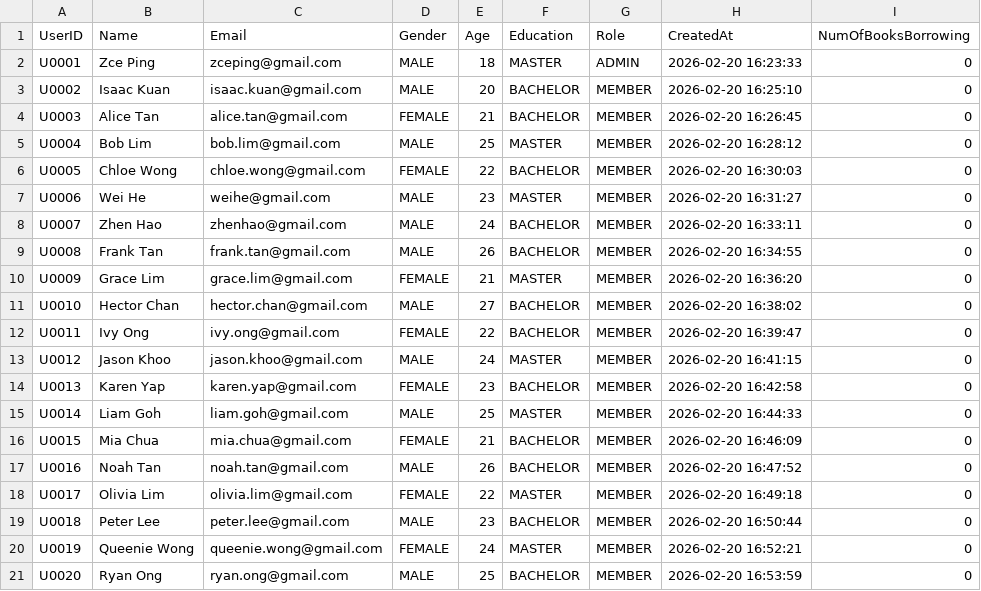
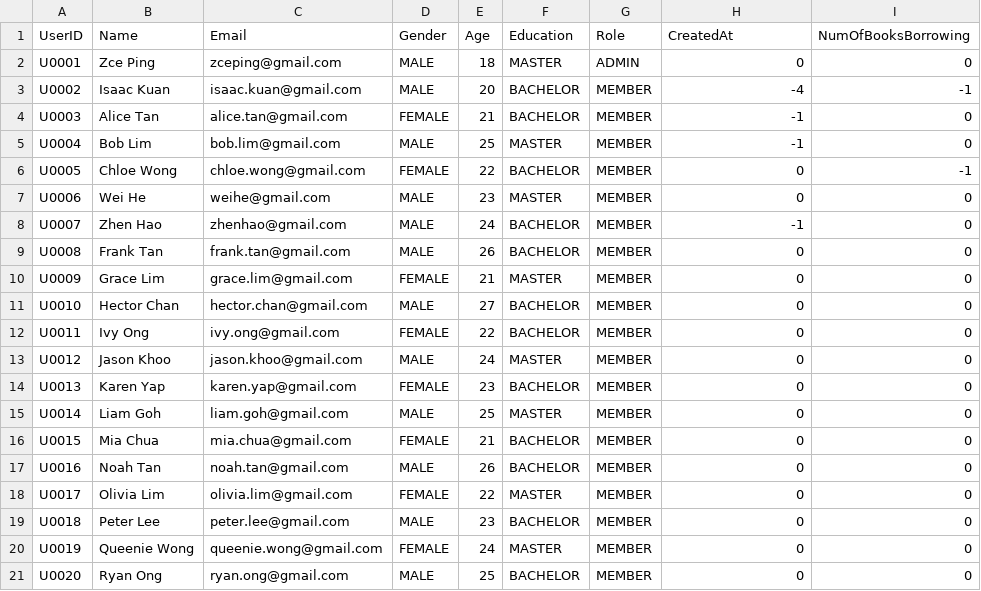
Before and after one commit to WEIHE6625/library_system, a CSV file: database/users.csv, drawn as a sheet.

```diff
--- a/database/users.csv
+++ b/database/users.csv
@@ -1,21 +1,21 @@
 UserID,Name,Email,Gender,Age,Education,Role,CreatedAt,NumOfBooksBorrowing
-U0001,Zce Ping,zceping@gmail.com,MALE,18,MASTER,ADMIN,2026-02-20 16:23:33,0
-U0002,Isaac Kuan,isaac.kuan@gmail.com,MALE,20,BACHELOR,MEMBER,2026-02-20 16:25:10,0
-U0003,Alice Tan,alice.tan@gmail.com,FEMALE,21,BACHELOR,MEMBER,2026-02-20 16:26:45,0
-U0004,Bob Lim,bob.lim@gmail.com,MALE,25,MASTER,MEMBER,2026-02-20 16:28:12,0
-U0005,Chloe Wong,chloe.wong@gmail.com,FEMALE,22,BACHELOR,MEMBER,2026-02-20 16:30:03,0
-U0006,Wei He,weihe@gmail.com,MALE,23,MASTER,MEMBER,2026-02-20 16:31:27,0
-U0007,Zhen Hao,zhenhao@gmail.com,MALE,24,BACHELOR,MEMBER,2026-02-20 16:33:11,0
-U0008,Frank Tan,frank.tan@gmail.com,MALE,26,BACHELOR,MEMBER,2026-02-20 16:34:55,0
-U0009,Grace Lim,grace.lim@gmail.com,FEMALE,21,MASTER,MEMBER,2026-02-20 16:36:20,0
-U0010,Hector Chan,hector.chan@gmail.com,MALE,27,BACHELOR,MEMBER,2026-02-20 16:38:02,0
-U0011,Ivy Ong,ivy.ong@gmail.com,FEMALE,22,BACHELOR,MEMBER,2026-02-20 16:39:47,0
-U0012,Jason Khoo,jason.khoo@gmail.com,MALE,24,MASTER,MEMBER,2026-02-20 16:41:15,0
-U0013,Karen Yap,karen.yap@gmail.com,FEMALE,23,BACHELOR,MEMBER,2026-02-20 16:42:58,0
-U0014,Liam Goh,liam.goh@gmail.com,MALE,25,MASTER,MEMBER,2026-02-20 16:44:33,0
-U0015,Mia Chua,mia.chua@gmail.com,FEMALE,21,BACHELOR,MEMBER,2026-02-20 16:46:09,0
-U0016,Noah Tan,noah.tan@gmail.com,MALE,26,BACHELOR,MEMBER,2026-02-20 16:47:52,0
-U0017,Olivia Lim,olivia.lim@gmail.com,FEMALE,22,MASTER,MEMBER,2026-02-20 16:49:18,0
-U0018,Peter Lee,peter.lee@gmail.com,MALE,23,BACHELOR,MEMBER,2026-02-20 16:50:44,0
-U0019,Queenie Wong,queenie.wong@gmail.com,FEMALE,24,MASTER,MEMBER,2026-02-20 16:52:21,0
-U0020,Ryan Ong,ryan.ong@gmail.com,MALE,25,BACHELOR,MEMBER,2026-02-20 16:53:59,0
+U0001,Zce Ping,zceping@gmail.com,MALE,18,MASTER,ADMIN,0,0
+U0002,Isaac Kuan,isaac.kuan@gmail.com,MALE,20,BACHELOR,MEMBER,-4,-1
+U0003,Alice Tan,alice.tan@gmail.com,FEMALE,21,BACHELOR,MEMBER,-1,0
+U0004,Bob Lim,bob.lim@gmail.com,MALE,25,MASTER,MEMBER,-1,0
+U0005,Chloe Wong,chloe.wong@gmail.com,FEMALE,22,BACHELOR,MEMBER,0,-1
+U0006,Wei He,weihe@gmail.com,MALE,23,MASTER,MEMBER,0,0
+U0007,Zhen Hao,zhenhao@gmail.com,MALE,24,BACHELOR,MEMBER,-1,0
+U0008,Frank Tan,frank.tan@gmail.com,MALE,26,BACHELOR,MEMBER,0,0
+U0009,Grace Lim,grace.lim@gmail.com,FEMALE,21,MASTER,MEMBER,0,0
+U0010,Hector Chan,hector.chan@gmail.com,MALE,27,BACHELOR,MEMBER,0,0
+U0011,Ivy Ong,ivy.ong@gmail.com,FEMALE,22,BACHELOR,MEMBER,0,0
+U0012,Jason Khoo,jason.khoo@gmail.com,MALE,24,MASTER,MEMBER,0,0
+U0013,Karen Yap,karen.yap@gmail.com,FEMALE,23,BACHELOR,MEMBER,0,0
+U0014,Liam Goh,liam.goh@gmail.com,MALE,25,MASTER,MEMBER,0,0
+U0015,Mia Chua,mia.chua@gmail.com,FEMALE,21,BACHELOR,MEMBER,0,0
+U0016,Noah Tan,noah.tan@gmail.com,MALE,26,BACHELOR,MEMBER,0,0
+U0017,Olivia Lim,olivia.lim@gmail.com,FEMALE,22,MASTER,MEMBER,0,0
+U0018,Peter Lee,peter.lee@gmail.com,MALE,23,BACHELOR,MEMBER,0,0
+U0019,Queenie Wong,queenie.wong@gmail.com,FEMALE,24,MASTER,MEMBER,0,0
+U0020,Ryan Ong,ryan.ong@gmail.com,MALE,25,BACHELOR,MEMBER,0,0
```
Also changed, not shown: database/borrowBookRecords.csv, 27 other files.
